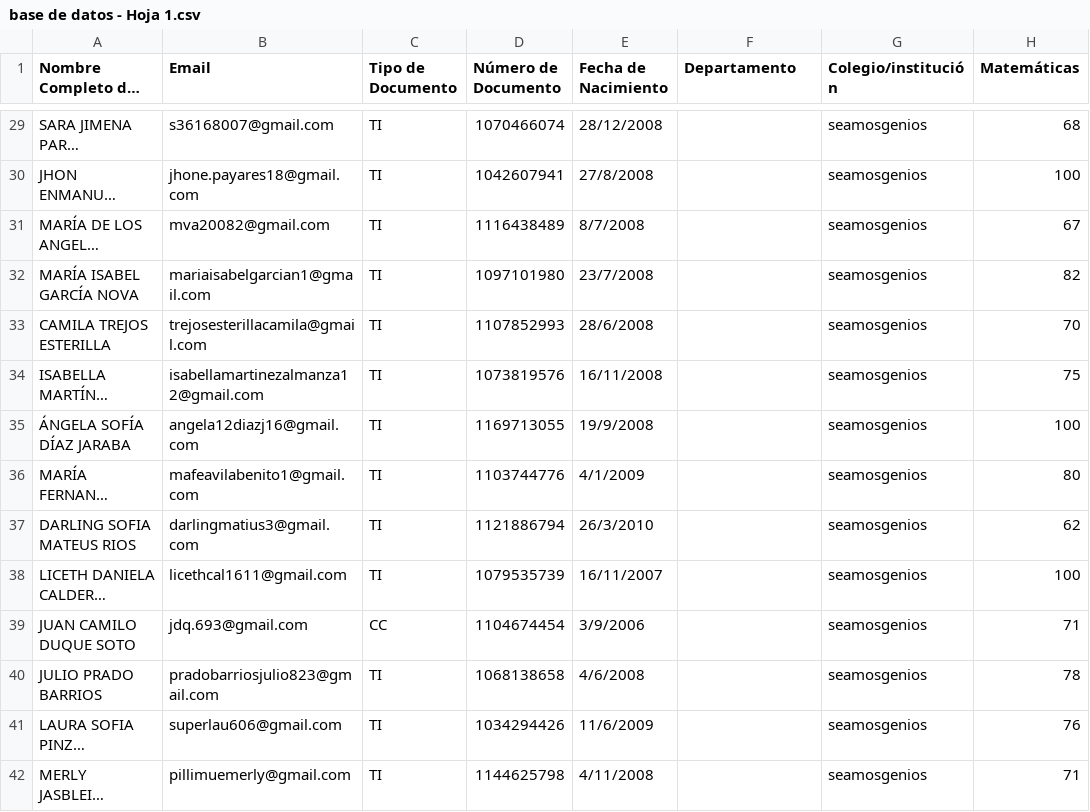
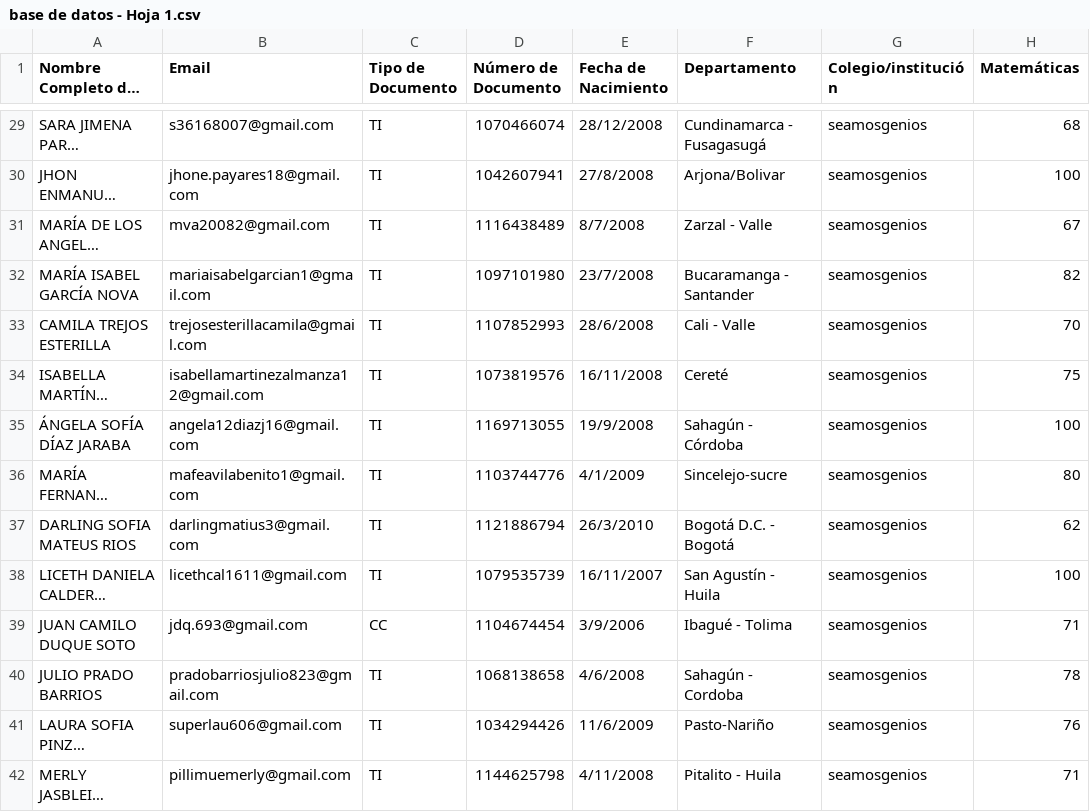
Before and after one commit to daniel-alt-pages/informes_sgm_01, a CSV file: base de datos - Hoja 1.csv, drawn as a sheet; only a part is shown, gaps mark what is left out; long unchanged cells end in …; the diff covers the shown part only; the diff names each change by its address in the sheet, - before the commit and + after, or states it on an @@ line.

```diff
--- a/base de datos - Hoja 1.csv
+++ b/base de datos - Hoja 1.csv
-F29 (Departamento): (empty)
+F29 (Departamento): Cundinamarca - Fusagasugá
-F30 (Departamento): (empty)
+F30 (Departamento): Arjona/Bolivar
-F31 (Departamento): (empty)
+F31 (Departamento): Zarzal - Valle
-F32 (Departamento): (empty)
+F32 (Departamento): Bucaramanga - Santander
-F33 (Departamento): (empty)
+F33 (Departamento): Cali - Valle
-F34 (Departamento): (empty)
+F34 (Departamento): Cereté
-F35 (Departamento): (empty)
+F35 (Departamento): Sahagún - Córdoba
-F36 (Departamento): (empty)
+F36 (Departamento): Sincelejo-sucre
-F37 (Departamento): (empty)
+F37 (Departamento): Bogotá D.C. - Bogotá
-F38 (Departamento): (empty)
+F38 (Departamento): San Agustín - Huila
-F39 (Departamento): (empty)
+F39 (Departamento): Ibagué - Tolima
-F40 (Departamento): (empty)
+F40 (Departamento): Sahagún - Cordoba
-F41 (Departamento): (empty)
+F41 (Departamento): Pasto-Nariño
-F42 (Departamento): (empty)
+F42 (Departamento): Pitalito - Huila
```
Also changed, not shown: 137 edited cells elsewhere in this file.
